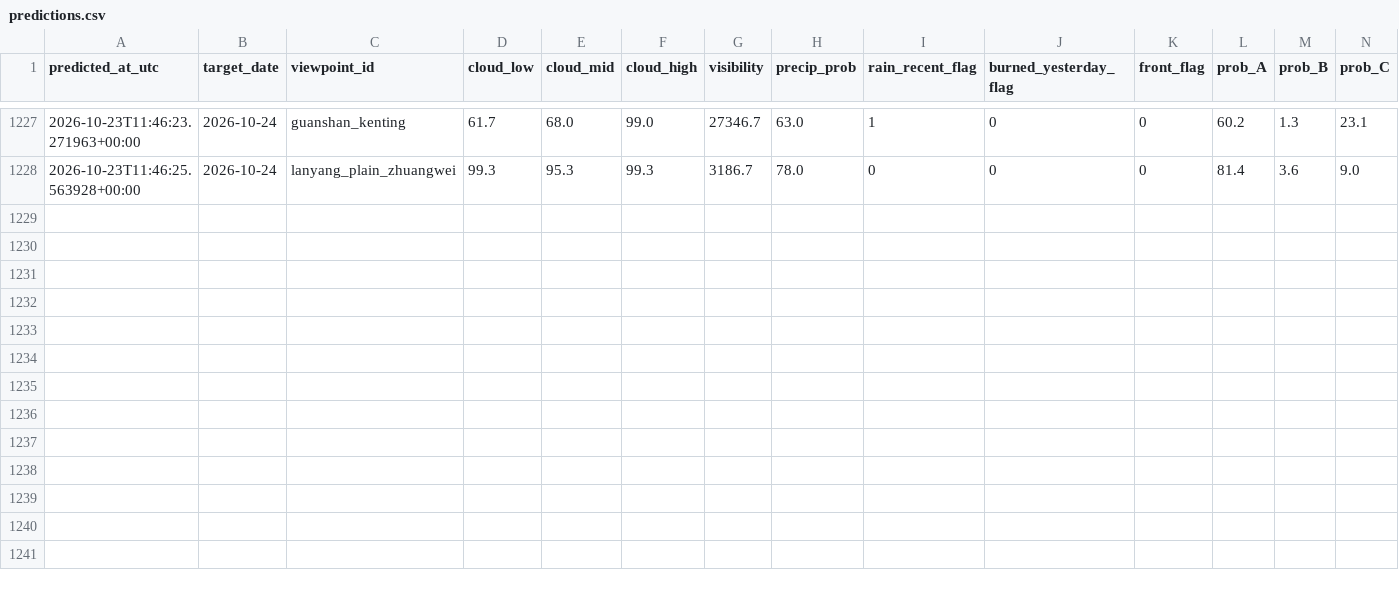
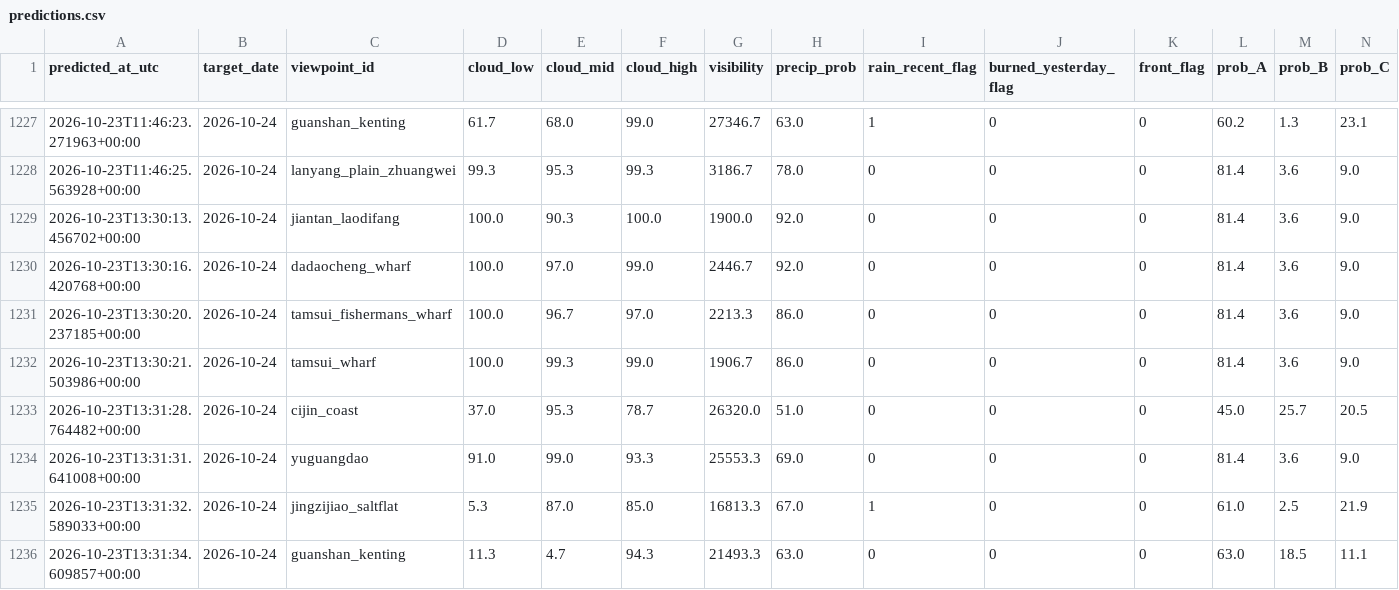
Before and after one commit to VioVenus/taipei-sunset, a CSV file: data/logs/predictions.csv, drawn as a sheet; only a part is shown, gaps mark what is left out; rows hold the shown columns only; the diff names each change by its address in the sheet, - before the commit and + after, or states it on an @@ line.

```diff
--- a/data/logs/predictions.csv
+++ b/data/logs/predictions.csv
+row 1229: 2026-10-23T13:30:13.456702+00:00 | 2026-10-24 | jiantan_laodifang | 100.0 | 90.3 | 100.0 | 1900.0 | 92.0 | 0 | 0 | 0 | 81.4 | 3.6 | 9.0
+row 1230: 2026-10-23T13:30:16.420768+00:00 | 2026-10-24 | dadaocheng_wharf | 100.0 | 97.0 | 99.0 | 2446.7 | 92.0 | 0 | 0 | 0 | 81.4 | 3.6 | 9.0
+row 1231: 2026-10-23T13:30:20.237185+00:00 | 2026-10-24 | tamsui_fishermans_wharf | 100.0 | 96.7 | 97.0 | 2213.3 | 86.0 | 0 | 0 | 0 | 81.4 | 3.6 | 9.0
+row 1232: 2026-10-23T13:30:21.503986+00:00 | 2026-10-24 | tamsui_wharf | 100.0 | 99.3 | 99.0 | 1906.7 | 86.0 | 0 | 0 | 0 | 81.4 | 3.6 | 9.0
+row 1233: 2026-10-23T13:31:28.764482+00:00 | 2026-10-24 | cijin_coast | 37.0 | 95.3 | 78.7 | 26320.0 | 51.0 | 0 | 0 | 0 | 45.0 | 25.7 | 20.5
+row 1234: 2026-10-23T13:31:31.641008+00:00 | 2026-10-24 | yuguangdao | 91.0 | 99.0 | 93.3 | 25553.3 | 69.0 | 0 | 0 | 0 | 81.4 | 3.6 | 9.0
+row 1235: 2026-10-23T13:31:32.589033+00:00 | 2026-10-24 | jingzijiao_saltflat | 5.3 | 87.0 | 85.0 | 16813.3 | 67.0 | 1 | 0 | 0 | 61.0 | 2.5 | 21.9
+row 1236: 2026-10-23T13:31:34.609857+00:00 | 2026-10-24 | guanshan_kenting | 11.3 | 4.7 | 94.3 | 21493.3 | 63.0 | 0 | 0 | 0 | 63.0 | 18.5 | 11.1
```
